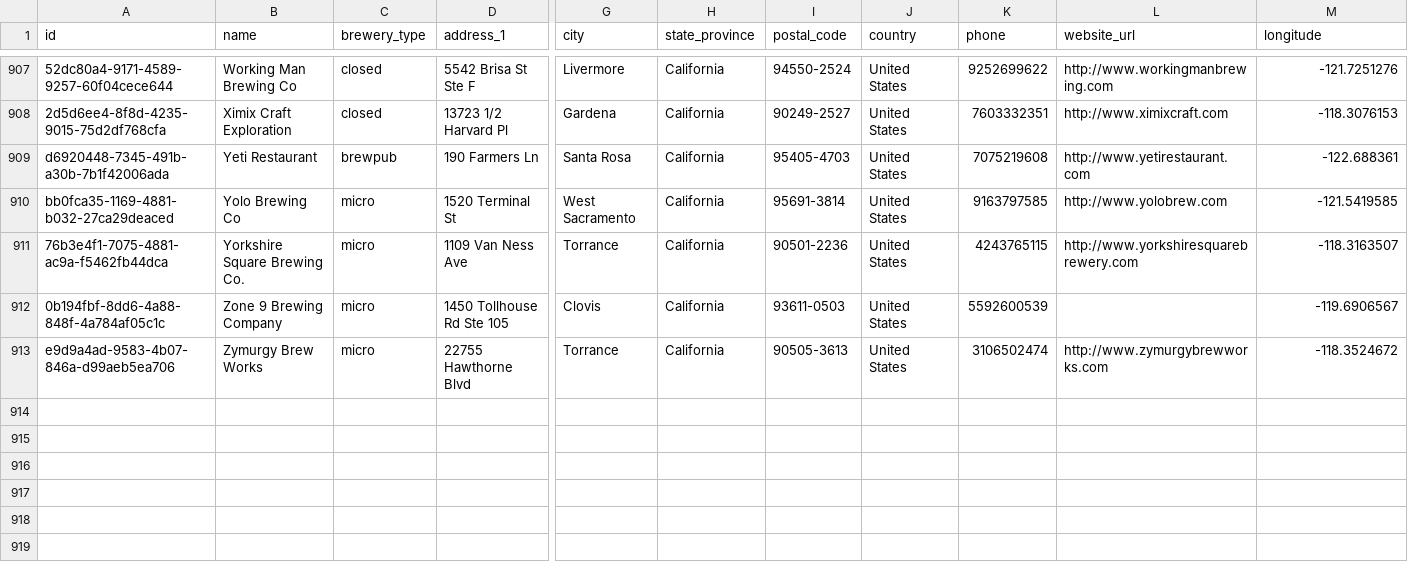
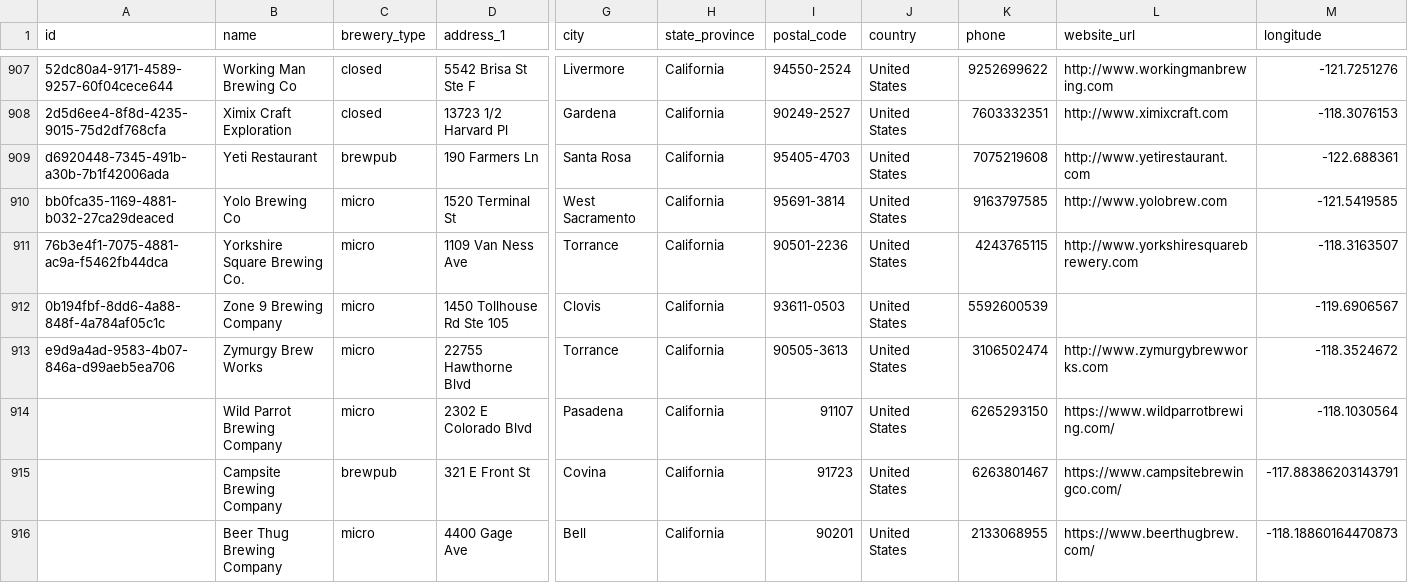
Before and after one commit to openbrewerydb/openbrewerydb, a CSV file: data/united-states/california.csv, drawn as a sheet; only a part is shown, gaps mark what is left out; rows hold the shown columns only; the diff covers the shown part only; the diff names each change by its address in the sheet, - before the commit and + after, or states it on an @@ line.

Commit message:
Update data/united-states/california.csv (#182)

```diff
--- a/data/united-states/california.csv
+++ b/data/united-states/california.csv
+row 914:  | Wild Parrot Brewing Company | micro | 2302 E Colorado Blvd | Pasadena | California | 91107 | United States | 6265293150 | https://www.wildparrotbrewing.com/ | -118.1030564
+row 915:  | Campsite Brewing Company | brewpub | 321 E Front St | Covina | California | 91723 | United States | 6263801467 | https://www.campsitebrewingco.com/ | -117.88386203143791
+row 916:  | Beer Thug Brewing Company | micro | 4400 Gage Ave | Bell | California | 90201 | United States | 2133068955 | https://www.beerthugbrew.com/ | -118.18860164470873
```
Also changed, not shown: 2 added rows and 13 edited cells elsewhere in this file.
